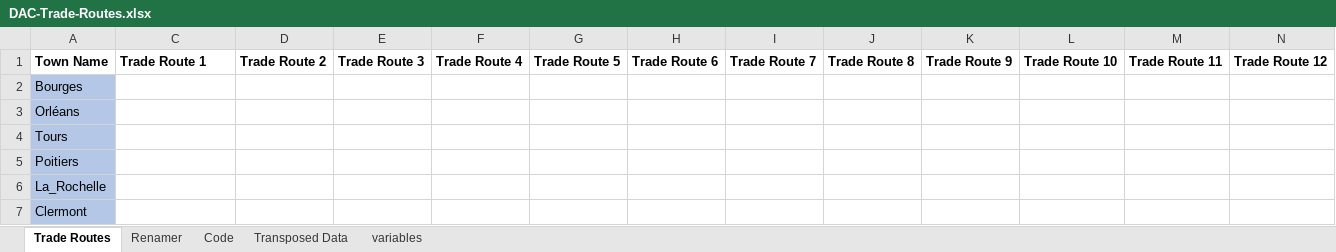
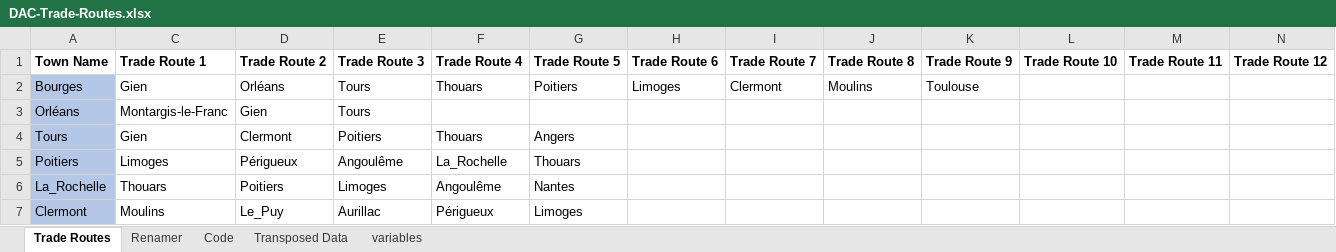
Before and after one commit to khamukkamu/Deeds_Modsys, an Excel workbook: DAC-Trade-Routes.xlsx, sheet Trade Routes, drawn as a sheet; only a part is shown; values as stored, in another font and other column widths than the file's, no borders; the diff covers the shown part only; the diff names each change by its address in the sheet, - before the commit and + after, or states it on an @@ line.

Commit message:
* Trade Routes completed thanks to Ettenrocal + Update DAC-Trade-Routes sheet

```diff
--- a/DAC-Trade-Routes.xlsx (sheet Trade Routes)
+++ b/DAC-Trade-Routes.xlsx (sheet Trade Routes)
-C2 (Trade Route 1): (empty)
+C2 (Trade Route 1): Gien
-D2 (Trade Route 2): (empty)
+D2 (Trade Route 2): Orléans
-E2:E3 (Trade Route 3): (empty)
+E2:E3 (Trade Route 3): Tours
-F2 (Trade Route 4): (empty)
+F2 (Trade Route 4): Thouars
-G2 (Trade Route 5): (empty)
+G2 (Trade Route 5): Poitiers
-H2 (Trade Route 6): (empty)
+H2 (Trade Route 6): Limoges
-I2 (Trade Route 7): (empty)
+I2 (Trade Route 7): Clermont
-J2 (Trade Route 8): (empty)
+J2 (Trade Route 8): Moulins
-K2 (Trade Route 9): (empty)
+K2 (Trade Route 9): Toulouse
-C3 (Trade Route 1): (empty)
+C3 (Trade Route 1): Montargis-le-Franc
-D3 (Trade Route 2): (empty)
+D3 (Trade Route 2): Gien
-C4 (Trade Route 1): (empty)
+C4 (Trade Route 1): Gien
-D4 (Trade Route 2): (empty)
+D4 (Trade Route 2): Clermont
-E4 (Trade Route 3): (empty)
+E4 (Trade Route 3): Poitiers
-F4 (Trade Route 4): (empty)
+F4 (Trade Route 4): Thouars
-G4 (Trade Route 5): (empty)
+G4 (Trade Route 5): Angers
-C5 (Trade Route 1): (empty)
+C5 (Trade Route 1): Limoges
-D5 (Trade Route 2): (empty)
+D5 (Trade Route 2): Périgueux
-E5 (Trade Route 3): (empty)
+E5 (Trade Route 3): Angoulême
-F5 (Trade Route 4): (empty)
+F5 (Trade Route 4): La_Rochelle
-G5 (Trade Route 5): (empty)
+G5 (Trade Route 5): Thouars
-C6 (Trade Route 1): (empty)
+C6 (Trade Route 1): Thouars
-D6 (Trade Route 2): (empty)
+D6 (Trade Route 2): Poitiers
-E6 (Trade Route 3): (empty)
+E6 (Trade Route 3): Limoges
-F6 (Trade Route 4): (empty)
+F6 (Trade Route 4): Angoulême
-G6 (Trade Route 5): (empty)
+G6 (Trade Route 5): Nantes
-C7 (Trade Route 1): (empty)
+C7 (Trade Route 1): Moulins
-D7 (Trade Route 2): (empty)
+D7 (Trade Route 2): Le_Puy
-E7 (Trade Route 3): (empty)
+E7 (Trade Route 3): Aurillac
-F7 (Trade Route 4): (empty)
+F7 (Trade Route 4): Périgueux
-G7 (Trade Route 5): (empty)
+G7 (Trade Route 5): Limoges
```
Also changed, not shown: 217 edited cells elsewhere in this sheet, sheet Transposed Data, sheet Renamer, sheet Code, 2 other files.
